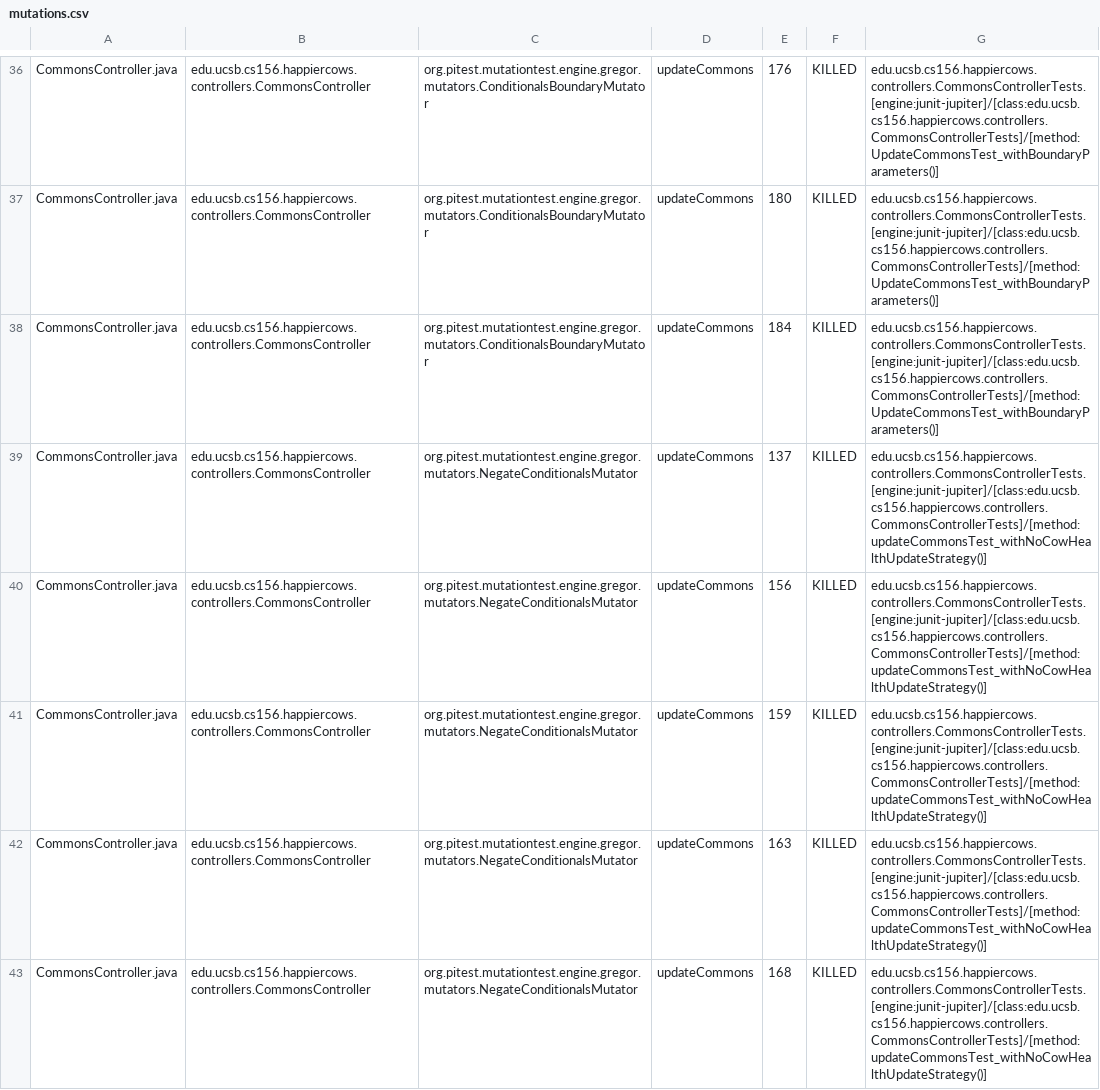
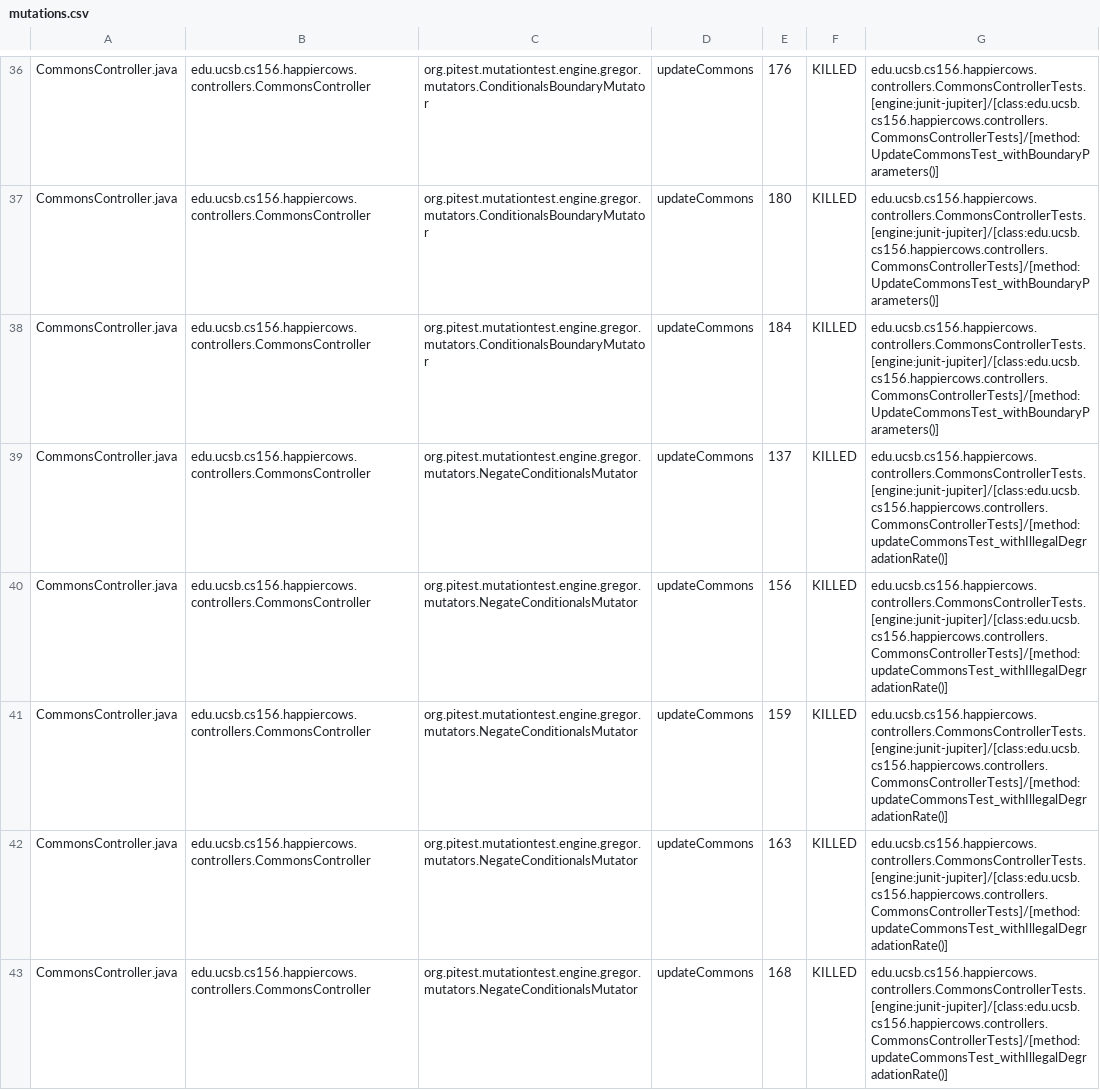
Before and after one commit to ucsb-cs156-f24/proj-happycows-f24-09, a CSV file: prs/53/pitest/mutations.csv, drawn as a sheet; only a part is shown, gaps mark what is left out; the diff covers the shown part only.

Commit message:
Deploying to gh-pages from @ ucsb-cs156-f24/proj-happycows-f24-09@75d6d081ee30a5240db11f4181632c07eac49563 🚀

```diff
--- a/prs/53/pitest/mutations.csv
+++ b/prs/53/pitest/mutations.csv
@@ -38,6 +38,6 @@ CommonsController.java,edu.ucsb.cs156.happiercows.controllers.CommonsController,
 CommonsController.java,edu.ucsb.cs156.happiercows.controllers.CommonsController,org.pitest.mutationtest.engine.gregor.mutators.ConditionalsBoundaryMutator,updateCommons,184,KILLED,edu.ucsb.cs156.happiercows.controllers.CommonsControllerTests.[engine:junit-jupiter]/[class:edu.ucsb.cs156.happiercows.controllers.CommonsControllerTests]/[method:UpdateCommonsTest_withBoundaryParameters()]
-CommonsController.java,edu.ucsb.cs156.happiercows.controllers.CommonsController,org.pitest.mutationtest.engine.gregor.mutators.NegateConditionalsMutator,updateCommons,137,KILLED,edu.ucsb.cs156.happiercows.controllers.CommonsControllerTests.[engine:junit-jupiter]/[class:edu.ucsb.cs156.happiercows.controllers.CommonsControllerTests]/[method:updateCommonsTest_withNoCowHealthUpdateStrategy()]
-CommonsController.java,edu.ucsb.cs156.happiercows.controllers.CommonsController,org.pitest.mutationtest.engine.gregor.mutators.NegateConditionalsMutator,updateCommons,156,KILLED,edu.ucsb.cs156.happiercows.controllers.CommonsControllerTests.[engine:junit-jupiter]/[class:edu.ucsb.cs156.happiercows.controllers.CommonsControllerTests]/[method:updateCommonsTest_withNoCowHealthUpdateStrategy()]
-CommonsController.java,edu.ucsb.cs156.happiercows.controllers.CommonsController,org.pitest.mutationtest.engine.gregor.mutators.NegateConditionalsMutator,updateCommons,159,KILLED,edu.ucsb.cs156.happiercows.controllers.CommonsControllerTests.[engine:junit-jupiter]/[class:edu.ucsb.cs156.happiercows.controllers.CommonsControllerTests]/[method:updateCommonsTest_withNoCowHealthUpdateStrategy()]
-CommonsController.java,edu.ucsb.cs156.happiercows.controllers.CommonsController,org.pitest.mutationtest.engine.gregor.mutators.NegateConditionalsMutator,updateCommons,163,KILLED,edu.ucsb.cs156.happiercows.controllers.CommonsControllerTests.[engine:junit-jupiter]/[class:edu.ucsb.cs156.happiercows.controllers.CommonsControllerTests]/[method:updateCommonsTest_withNoCowHealthUpdateStrategy()]
-CommonsController.java,edu.ucsb.cs156.happiercows.controllers.CommonsController,org.pitest.mutationtest.engine.gregor.mutators.NegateConditionalsMutator,updateCommons,168,KILLED,edu.ucsb.cs156.happiercows.controllers.CommonsControllerTests.[engine:junit-jupiter]/[class:edu.ucsb.cs156.happiercows.controllers.CommonsControllerTests]/[method:updateCommonsTest_withNoCowHealthUpdateStrategy()]
+CommonsController.java,edu.ucsb.cs156.happiercows.controllers.CommonsController,org.pitest.mutationtest.engine.gregor.mutators.NegateConditionalsMutator,updateCommons,137,KILLED,edu.ucsb.cs156.happiercows.controllers.CommonsControllerTests.[engine:junit-jupiter]/[class:edu.ucsb.cs156.happiercows.controllers.CommonsControllerTests]/[method:updateCommonsTest_withIllegalDegradationRate()]
+CommonsController.java,edu.ucsb.cs156.happiercows.controllers.CommonsController,org.pitest.mutationtest.engine.gregor.mutators.NegateConditionalsMutator,updateCommons,156,KILLED,edu.ucsb.cs156.happiercows.controllers.CommonsControllerTests.[engine:junit-jupiter]/[class:edu.ucsb.cs156.happiercows.controllers.CommonsControllerTests]/[method:updateCommonsTest_withIllegalDegradationRate()]
+CommonsController.java,edu.ucsb.cs156.happiercows.controllers.CommonsController,org.pitest.mutationtest.engine.gregor.mutators.NegateConditionalsMutator,updateCommons,159,KILLED,edu.ucsb.cs156.happiercows.controllers.CommonsControllerTests.[engine:junit-jupiter]/[class:edu.ucsb.cs156.happiercows.controllers.CommonsControllerTests]/[method:updateCommonsTest_withIllegalDegradationRate()]
+CommonsController.java,edu.ucsb.cs156.happiercows.controllers.CommonsController,org.pitest.mutationtest.engine.gregor.mutators.NegateConditionalsMutator,updateCommons,163,KILLED,edu.ucsb.cs156.happiercows.controllers.CommonsControllerTests.[engine:junit-jupiter]/[class:edu.ucsb.cs156.happiercows.controllers.CommonsControllerTests]/[method:updateCommonsTest_withIllegalDegradationRate()]
+CommonsController.java,edu.ucsb.cs156.happiercows.controllers.CommonsController,org.pitest.mutationtest.engine.gregor.mutators.NegateConditionalsMutator,updateCommons,168,KILLED,edu.ucsb.cs156.happiercows.controllers.CommonsControllerTests.[engine:junit-jupiter]/[class:edu.ucsb.cs156.happiercows.controllers.CommonsControllerTests]/[method:updateCommonsTest_withIllegalDegradationRate()]
```
Also changed, not shown: 46 edited cells elsewhere in this file, 51 other files.
